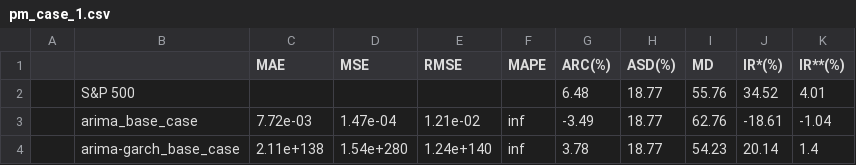
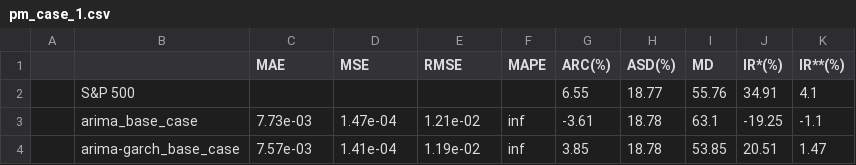
Before and after one commit to dmnrth/rr-project, a CSV file: output/backtesting_output/performance_metrics/pm_case_1.csv, drawn as a sheet.

```diff
--- a/output/backtesting_output/performance_metrics/pm_case_1.csv
+++ b/output/backtesting_output/performance_metrics/pm_case_1.csv
@@ -1,4 +1,4 @@
 ,,MAE,MSE,RMSE,MAPE,ARC(%),ASD(%),MD,IR*(%),IR**(%)
-,S&P 500,,,,,6.48,18.77,55.76,34.52,4.01
-,arima_base_case,7.72e-03,1.47e-04,1.21e-02,inf,-3.49,18.77,62.76,-18.61,-1.04
-,arima-garch_base_case,2.11e+138,1.54e+280,1.24e+140,inf,3.78,18.77,54.23,20.14,1.4
+,S&P 500,,,,,6.55,18.77,55.76,34.91,4.1
+,arima_base_case,7.73e-03,1.47e-04,1.21e-02,inf,-3.61,18.78,63.1,-19.25,-1.1
+,arima-garch_base_case,7.57e-03,1.41e-04,1.19e-02,inf,3.85,18.78,53.85,20.51,1.47
```
Also changed, not shown: output/backtesting_output/equity_lines/case_1.csv, output/backtesting_output/equity_lines/case_2.csv, 10 other files.
